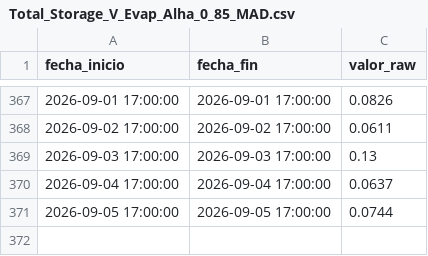
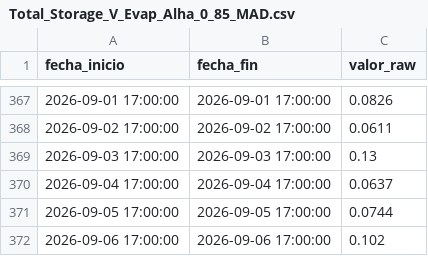
Before and after one commit to oceanografof/canal-panama-dashboards, a CSV file: data/Total_Storage_V_Evap_Alha_0_85_MAD.csv, drawn as a sheet; only a part is shown, gaps mark what is left out; the diff names each change by its address in the sheet, - before the commit and + after, or states it on an @@ line.

```diff
--- a/data/Total_Storage_V_Evap_Alha_0_85_MAD.csv
+++ b/data/Total_Storage_V_Evap_Alha_0_85_MAD.csv
+row 372: 2026-09-06 17:00:00 | 2026-09-06 17:00:00 | 0.102
```
Also changed, not shown: data/Evapo_Rate_Daily_Tank_PMG.csv, data/Total_Storage_V_Evap_Gat_0_85_GAT.csv.
